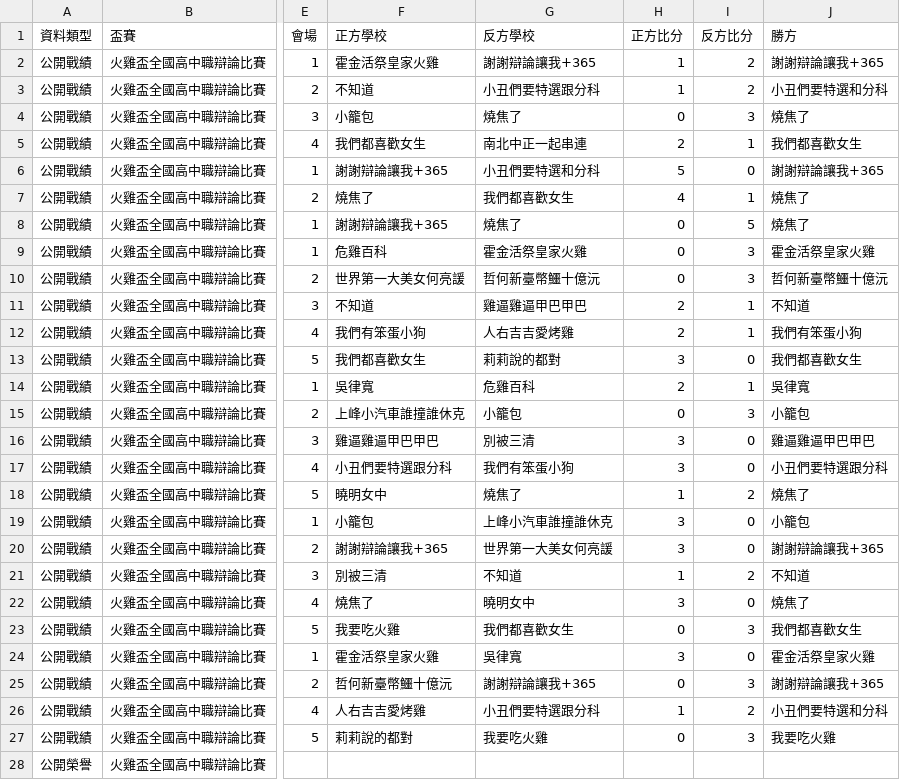
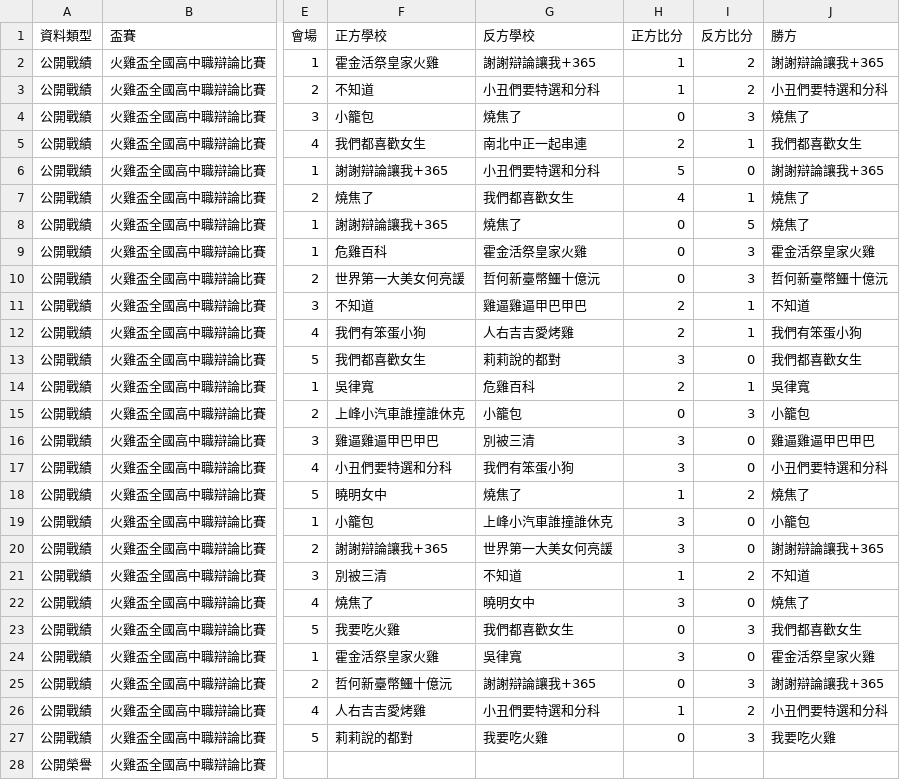
Before and after one commit to macrokernel3000/opendebate, a CSV file: data/public-data-火雞盃全國高中職辯論比賽.csv, drawn as a sheet; only a part is shown, gaps mark what is left out; the diff names each change by its address in the sheet, - before the commit and + after, or states it on an @@ line.

```diff
--- a/data/public-data-火雞盃全國高中職辯論比賽.csv
+++ b/data/public-data-火雞盃全國高中職辯論比賽.csv
-G3 (反方學校): 小丑們要特選跟分科
+G3 (反方學校): 小丑們要特選和分科
-F17 (正方學校): 小丑們要特選跟分科
+F17 (正方學校): 小丑們要特選和分科
-J17 (勝方): 小丑們要特選跟分科
+J17 (勝方): 小丑們要特選和分科
-G26 (反方學校): 小丑們要特選跟分科
+G26 (反方學校): 小丑們要特選和分科
```
Also changed, not shown: data/entity-registry.csv, 6 other files.
